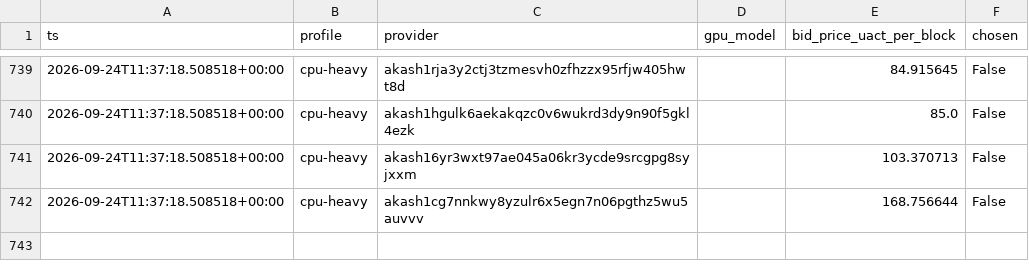
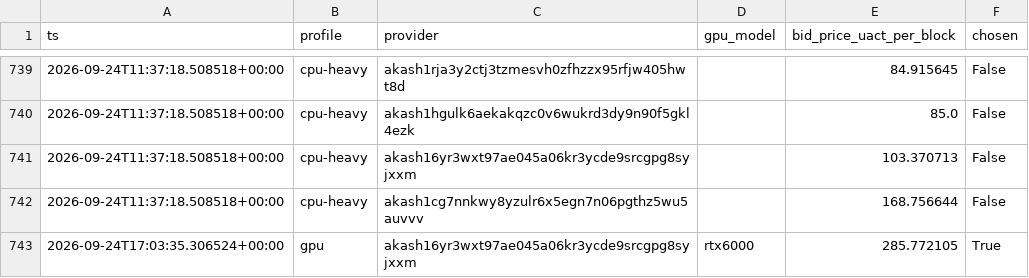
Before and after one commit to themailman05/shoestring, a CSV file: data/bids.csv, drawn as a sheet; only a part is shown, gaps mark what is left out; the diff names each change by its address in the sheet, - before the commit and + after, or states it on an @@ line.

```diff
--- a/data/bids.csv
+++ b/data/bids.csv
+row 743: 2026-09-24T17:03:35.306524+00:00 | gpu | akash16yr3wxt97ae045a06kr3ycde9srcgpg8syjxxm | rtx6000 | 285.772105 | True
```
Also changed, not shown: data/canary.csv.
